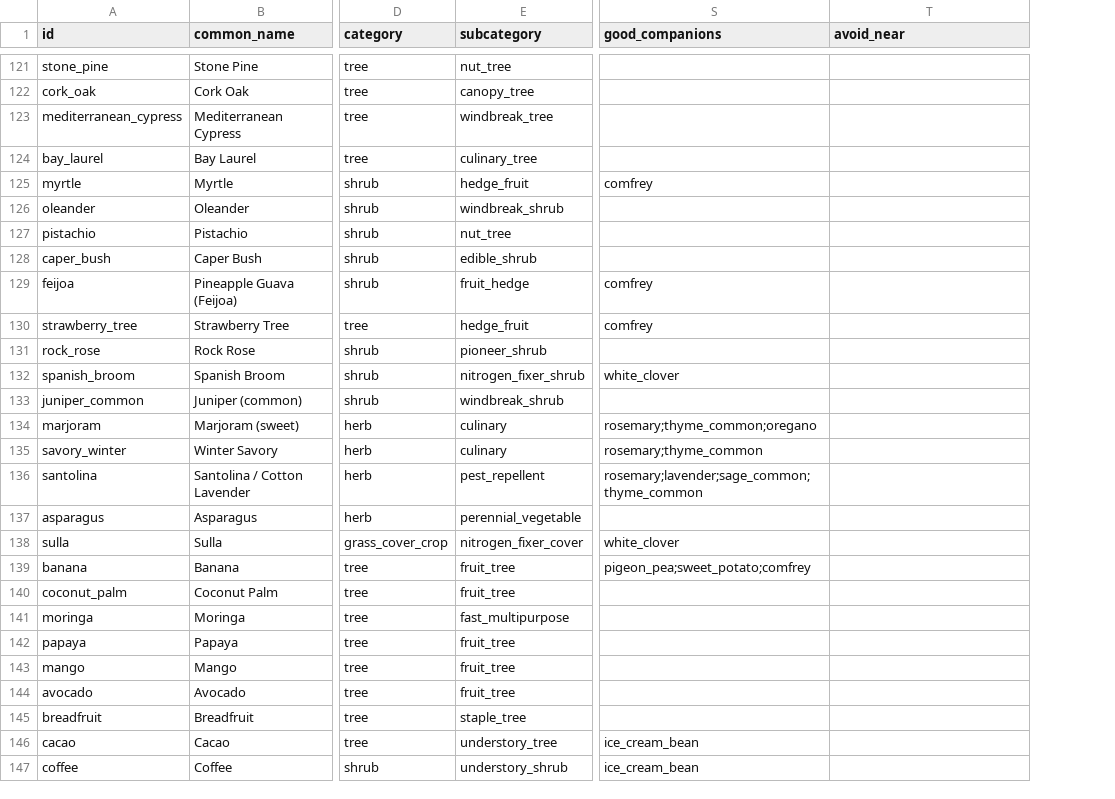
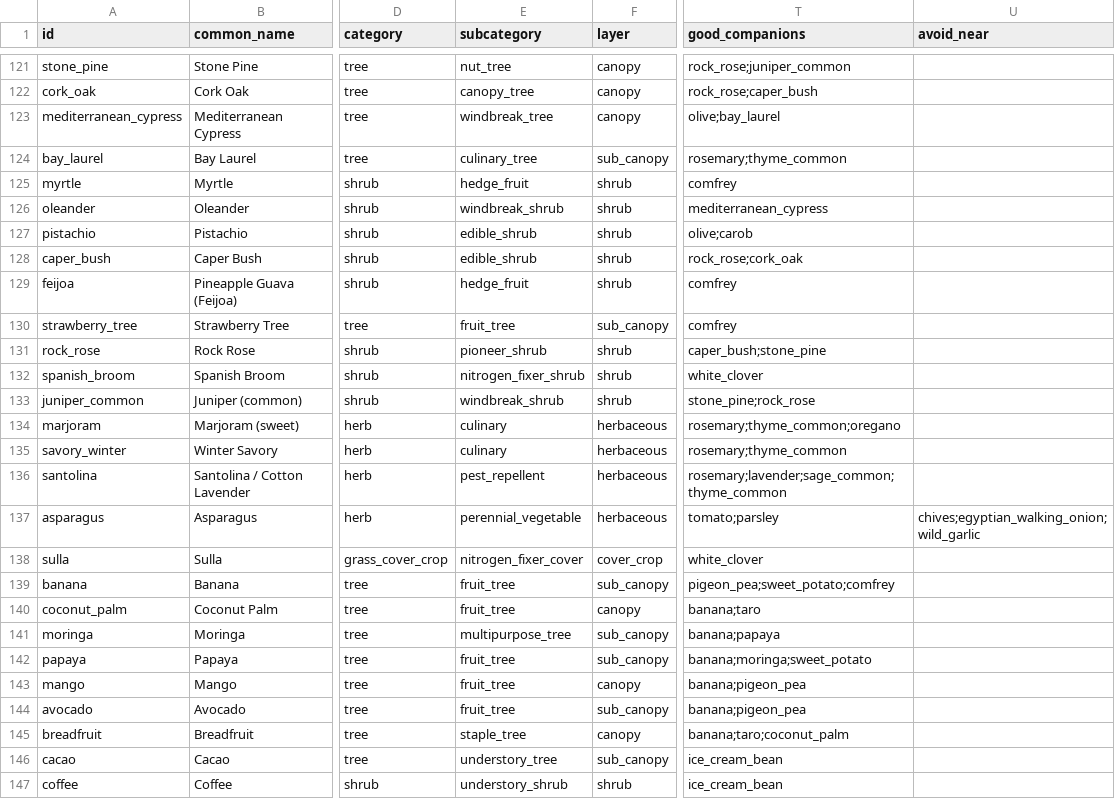
Before and after one commit to Altinsk/swales-backend, a CSV file: seed-data/plants_seed.csv, drawn as a sheet; only a part is shown, gaps mark what is left out; addresses are those after the commit; the diff covers the shown part only; the diff names each change by its address in the sheet, - before the commit and + after, or states it on an @@ line.

```diff
--- a/seed-data/plants_seed.csv
+++ b/seed-data/plants_seed.csv
+column F (layer), rows 121-147: canopy | canopy | canopy | sub_canopy | shrub | shrub | shrub | shrub | shrub | sub_canopy | shrub | shrub | shrub | herbaceous | herbaceous | herbaceous | herbaceous | cover_crop | sub_canopy | canopy | sub_canopy | sub_canopy | canopy | sub_canopy | canopy | sub_canopy | shrub
-T121 (good_companions): (empty)
+T121 (good_companions): rock_rose;juniper_common
-T122 (good_companions): (empty)
+T122 (good_companions): rock_rose;caper_bush
-T123 (good_companions): (empty)
+T123 (good_companions): olive;bay_laurel
-T124 (good_companions): (empty)
+T124 (good_companions): rosemary;thyme_common
-T126 (good_companions): (empty)
+T126 (good_companions): mediterranean_cypress
-E127 (subcategory): nut_tree
+E127 (subcategory): edible_shrub
-T127 (good_companions): (empty)
+T127 (good_companions): olive;carob
-T128 (good_companions): (empty)
+T128 (good_companions): rock_rose;cork_oak
-E129 (subcategory): fruit_hedge
+E129 (subcategory): hedge_fruit
-E130 (subcategory): hedge_fruit
+E130 (subcategory): fruit_tree
-T131 (good_companions): (empty)
+T131 (good_companions): caper_bush;stone_pine
-T133 (good_companions): (empty)
+T133 (good_companions): stone_pine;rock_rose
-T137 (good_companions): (empty)
+T137 (good_companions): tomato;parsley
-U137 (avoid_near): (empty)
+U137 (avoid_near): chives;egyptian_walking_onion;wild_garlic
-T140 (good_companions): (empty)
+T140 (good_companions): banana;taro
-E141 (subcategory): fast_multipurpose
+E141 (subcategory): multipurpose_tree
-T141 (good_companions): (empty)
+T141 (good_companions): banana;papaya
-T142 (good_companions): (empty)
+T142 (good_companions): banana;moringa;sweet_potato
-T143:T144 (good_companions): (empty)
+T143:T144 (good_companions): banana;pigeon_pea
-T145 (good_companions): (empty)
+T145 (good_companions): banana;taro;coconut_palm
```
Also changed, not shown: 99 edited cells elsewhere in this file, 5 other files.
